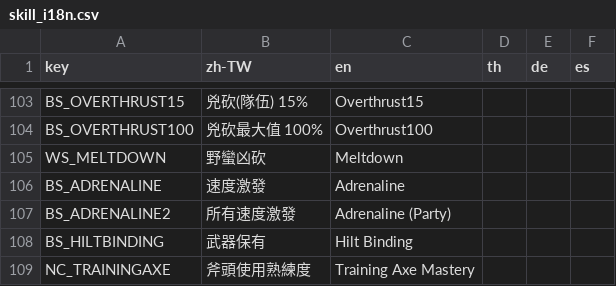
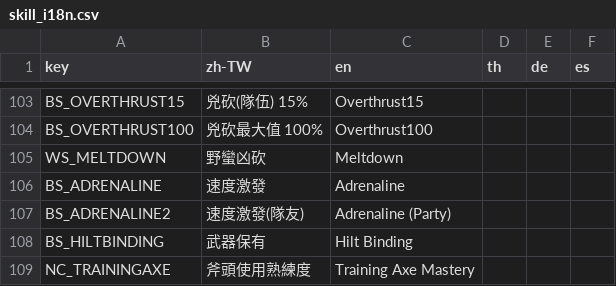
Before and after one commit to Landgris/ROCalculator, a CSV file: data/skill_i18n.csv, drawn as a sheet; only a part is shown, gaps mark what is left out.

```diff
--- a/data/skill_i18n.csv
+++ b/data/skill_i18n.csv
@@ -106,3 +106,3 @@ WS_MELTDOWN,野蠻凶砍,Meltdown,,,
 BS_ADRENALINE,速度激發,Adrenaline,,,
-BS_ADRENALINE2,所有速度激發,Adrenaline (Party),,,
+BS_ADRENALINE2,速度激發(隊友),Adrenaline (Party),,,
 BS_HILTBINDING,武器保有,Hilt Binding,,,
```
